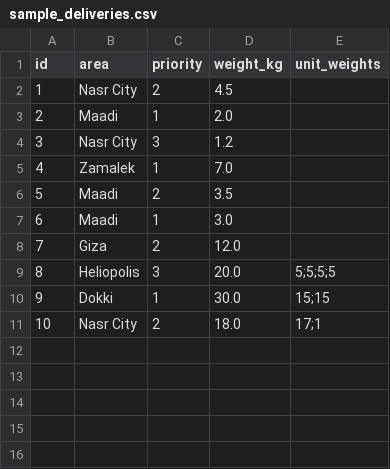
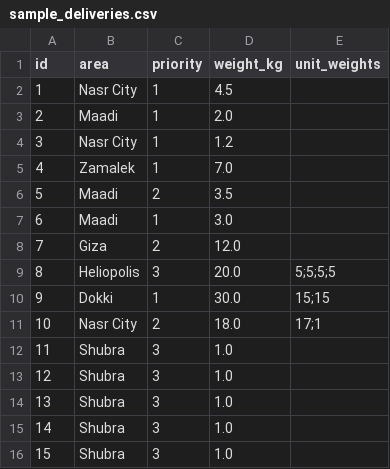
Before and after one commit to hageranter/ET3, a CSV file: SampleInput/sample_deliveries.csv, drawn as a sheet.

Commit message:
limit each trip to a maximum of 3 deliveries - add maxDeliveriesPerTrip constant and pass it to TripPlanner - only place a delivery in a trip that has fewer than 3 deliveries - add 5 light Shubra deliveries to the sample csv to show the limit - document the rule in the readme

```diff
--- a/SampleInput/sample_deliveries.csv
+++ b/SampleInput/sample_deliveries.csv
@@ -1,5 +1,5 @@
 id,area,priority,weight_kg,unit_weights
-1,Nasr City,2,4.5,
+1,Nasr City,1,4.5,
 2,Maadi,1,2.0,
-3,Nasr City,3,1.2,
+3,Nasr City,1,1.2,
 4,Zamalek,1,7.0,
@@ -11 +11,6 @@ id,area,priority,weight_kg,unit_weights
 10,Nasr City,2,18.0,17;1
+11,Shubra,3,1.0,
+12,Shubra,3,1.0,
+13,Shubra,3,1.0,
+14,Shubra,3,1.0,
+15,Shubra,3,1.0,
```
Also changed, not shown: 6 other files.
